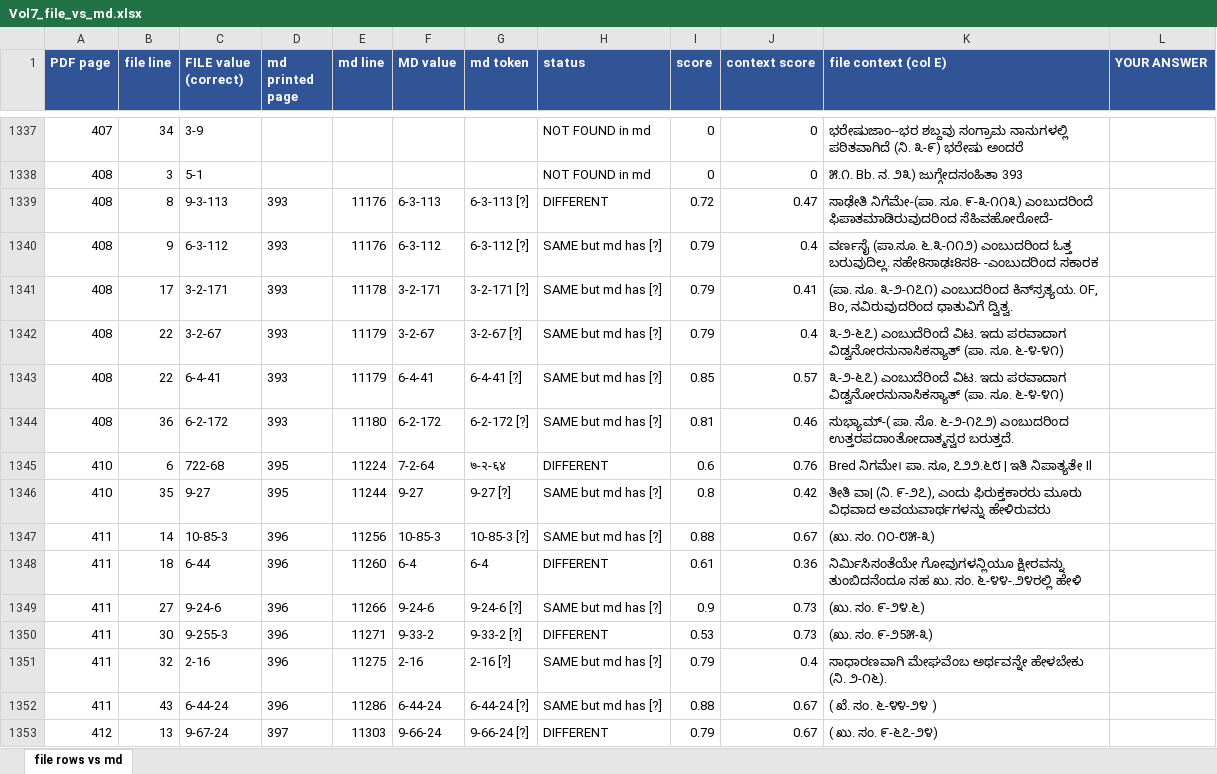
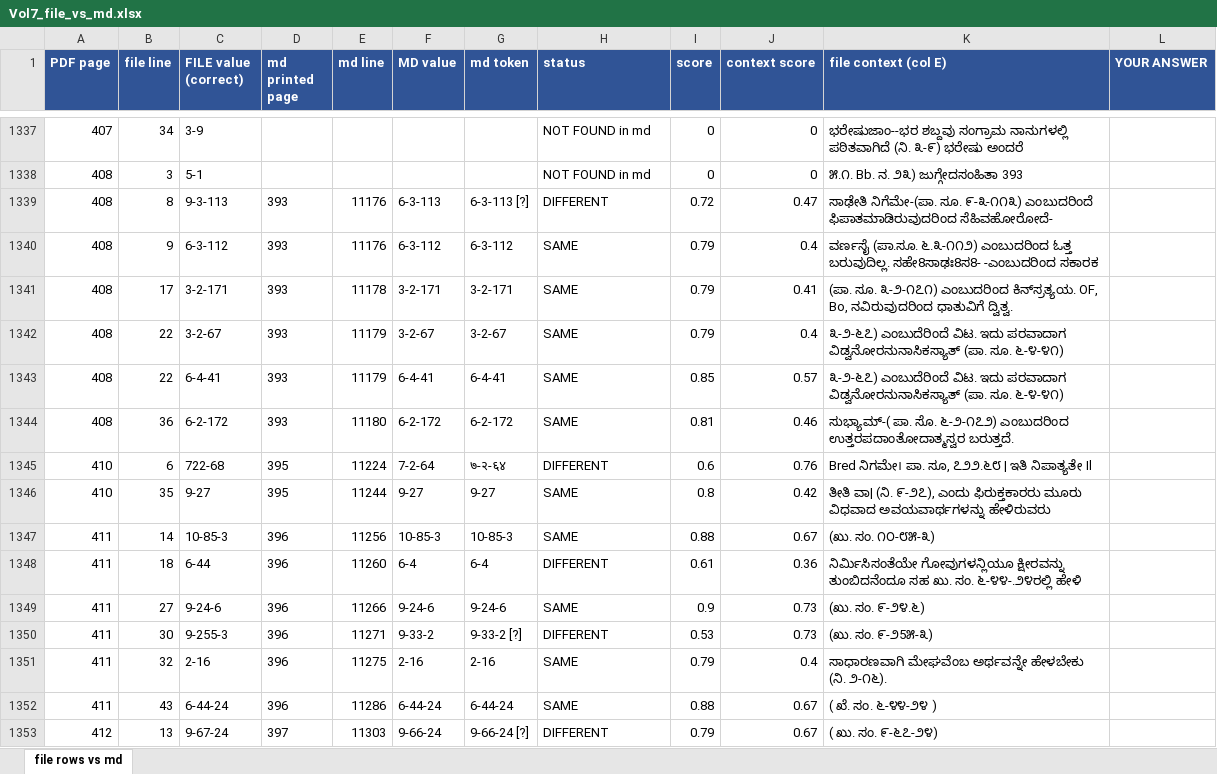
Before and after one commit to bhargaviupa/rik-translation, an Excel workbook: vol7/numerals/Vol7_file_vs_md.xlsx, sheet file rows vs md, drawn as a sheet; only a part is shown, gaps mark what is left out; values as stored, in another font and other column widths than the file's, no borders; the diff covers the shown part only; the diff names each change by its address in the sheet, - before the commit and + after, or states it on an @@ line.

```diff
--- a/vol7/numerals/Vol7_file_vs_md.xlsx (sheet file rows vs md)
+++ b/vol7/numerals/Vol7_file_vs_md.xlsx (sheet file rows vs md)
-G1340 (md token): 6-3-112 [?]
+G1340 (md token): 6-3-112
-H1340:H1344 (status): SAME but md has [?]
+H1340:H1344 (status): SAME
-G1341 (md token): 3-2-171 [?]
+G1341 (md token): 3-2-171
-G1342 (md token): 3-2-67 [?]
+G1342 (md token): 3-2-67
-G1343 (md token): 6-4-41 [?]
+G1343 (md token): 6-4-41
-G1344 (md token): 6-2-172 [?]
+G1344 (md token): 6-2-172
-G1346 (md token): 9-27 [?]
+G1346 (md token): 9-27
-H1346:H1347 (status): SAME but md has [?]
+H1346:H1347 (status): SAME
-G1347 (md token): 10-85-3 [?]
+G1347 (md token): 10-85-3
-G1349 (md token): 9-24-6 [?]
+G1349 (md token): 9-24-6
-H1349 (status): SAME but md has [?]
+H1349 (status): SAME
-G1351 (md token): 2-16 [?]
+G1351 (md token): 2-16
-H1351:H1352 (status): SAME but md has [?]
+H1351:H1352 (status): SAME
-G1352 (md token): 6-44-24 [?]
+G1352 (md token): 6-44-24
```
Also changed, not shown: 2 added rows, 2 removed rows and 1224 edited cells elsewhere in this sheet, 5 other files.
